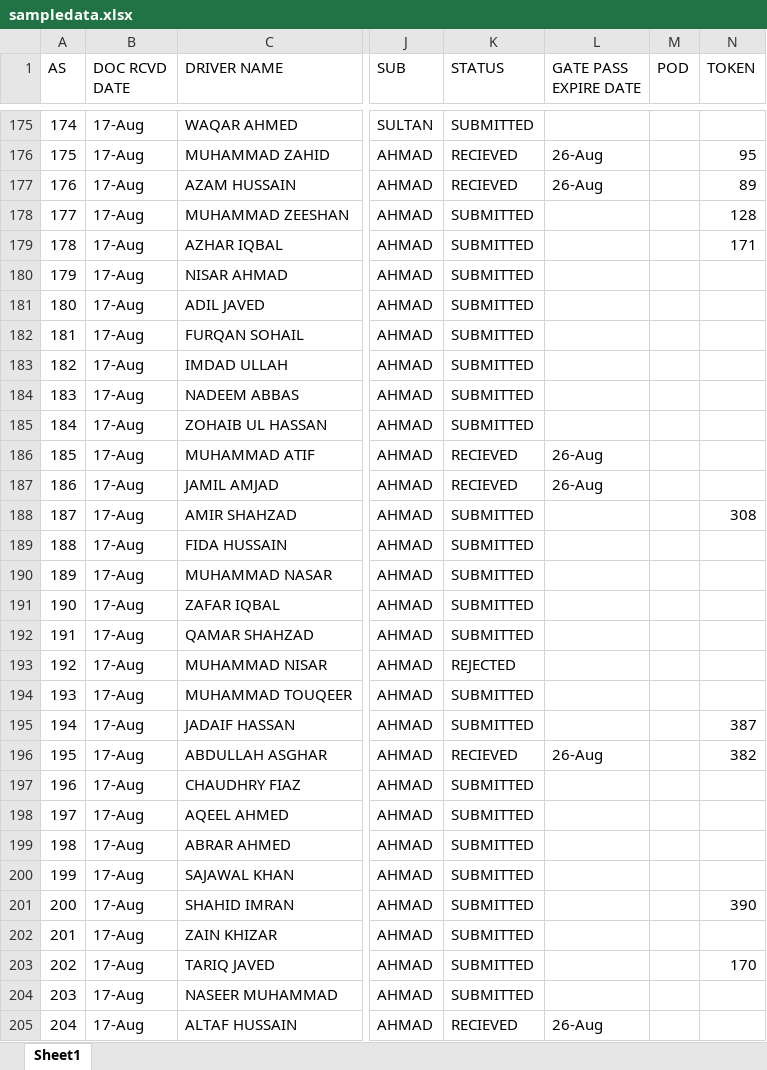
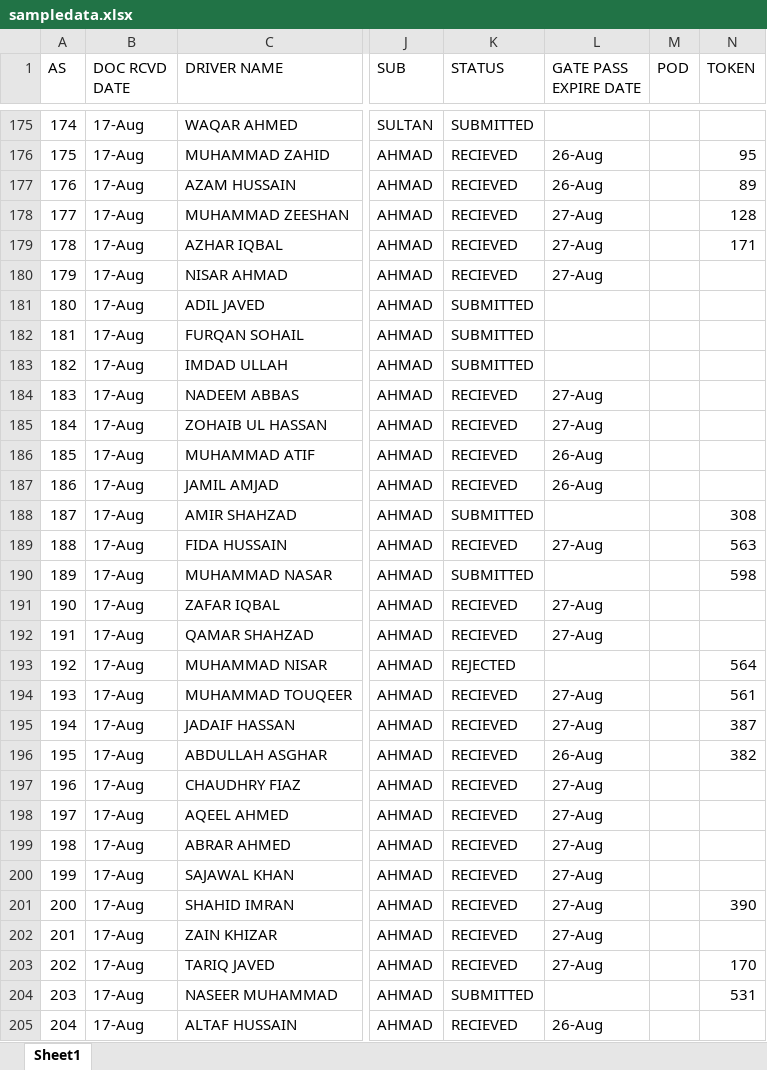
Before and after one commit to connectharundas/global-pacific-truck-search, an Excel workbook: data/sampledata.xlsx, sheet Sheet1, drawn as a sheet; only a part is shown, gaps mark what is left out; values as stored, in another font and other column widths than the file's, no cell formats; the diff covers the shown part only; the diff names each change by its address in the sheet, - before the commit and + after, or states it on an @@ line.

```diff
--- a/data/sampledata.xlsx (sheet Sheet1)
+++ b/data/sampledata.xlsx (sheet Sheet1)
-K178:K180 (STATUS): SUBMITTED
+K178:K180 (STATUS): RECIEVED
-L178:L180 (GATE PASS EXPIRE DATE): (empty)
+L178:L180 (GATE PASS EXPIRE DATE): 27-Aug
-K184:K185 (STATUS): SUBMITTED
+K184:K185 (STATUS): RECIEVED
-L184:L185 (GATE PASS EXPIRE DATE): (empty)
+L184:L185 (GATE PASS EXPIRE DATE): 27-Aug
-K189 (STATUS): SUBMITTED
+K189 (STATUS): RECIEVED
-L189 (GATE PASS EXPIRE DATE): (empty)
+L189 (GATE PASS EXPIRE DATE): 27-Aug
-N189 (TOKEN): (empty)
+N189 (TOKEN): 563
-N190 (TOKEN): (empty)
+N190 (TOKEN): 598
-K191:K192 (STATUS): SUBMITTED
+K191:K192 (STATUS): RECIEVED
-L191:L192 (GATE PASS EXPIRE DATE): (empty)
+L191:L192 (GATE PASS EXPIRE DATE): 27-Aug
-N193 (TOKEN): (empty)
+N193 (TOKEN): 564
-K194:K195 (STATUS): SUBMITTED
+K194:K195 (STATUS): RECIEVED
-L194:L195 (GATE PASS EXPIRE DATE): (empty)
+L194:L195 (GATE PASS EXPIRE DATE): 27-Aug
-N194 (TOKEN): (empty)
+N194 (TOKEN): 561
-K197:K203 (STATUS): SUBMITTED
+K197:K203 (STATUS): RECIEVED
-L197:L203 (GATE PASS EXPIRE DATE): (empty)
+L197:L203 (GATE PASS EXPIRE DATE): 27-Aug
-N204 (TOKEN): (empty)
+N204 (TOKEN): 531
```
Also changed, not shown: 26 added rows and 529 edited cells elsewhere in this sheet, cell formats.
